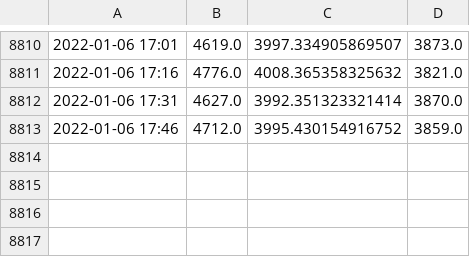
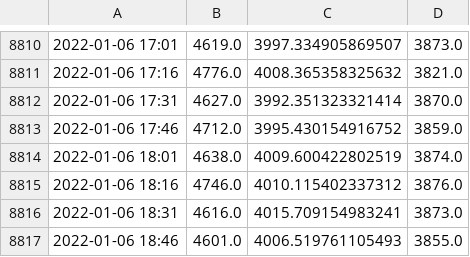
Before and after one commit to manuparra/em-metrics, a CSV file: output/power_metrics.csv, drawn as a sheet; only a part is shown, gaps mark what is left out; the diff names each change by its address in the sheet, - before the commit and + after, or states it on an @@ line.

Commit message:
Update power and temperature Thu Jan  6 18:55:03 UTC 2022

```diff
--- a/output/power_metrics.csv
+++ b/output/power_metrics.csv
+row 8814: 2022-01-06 18:01 | 4638.0 | 4009.600422802519 | 3874.0
+row 8815: 2022-01-06 18:16 | 4746.0 | 4010.115402337312 | 3876.0
+row 8816: 2022-01-06 18:31 | 4616.0 | 4015.709154983241 | 3873.0
+row 8817: 2022-01-06 18:46 | 4601.0 | 4006.519761105493 | 3855.0
```
Also changed, not shown: output/temperature_metrics.csv.
